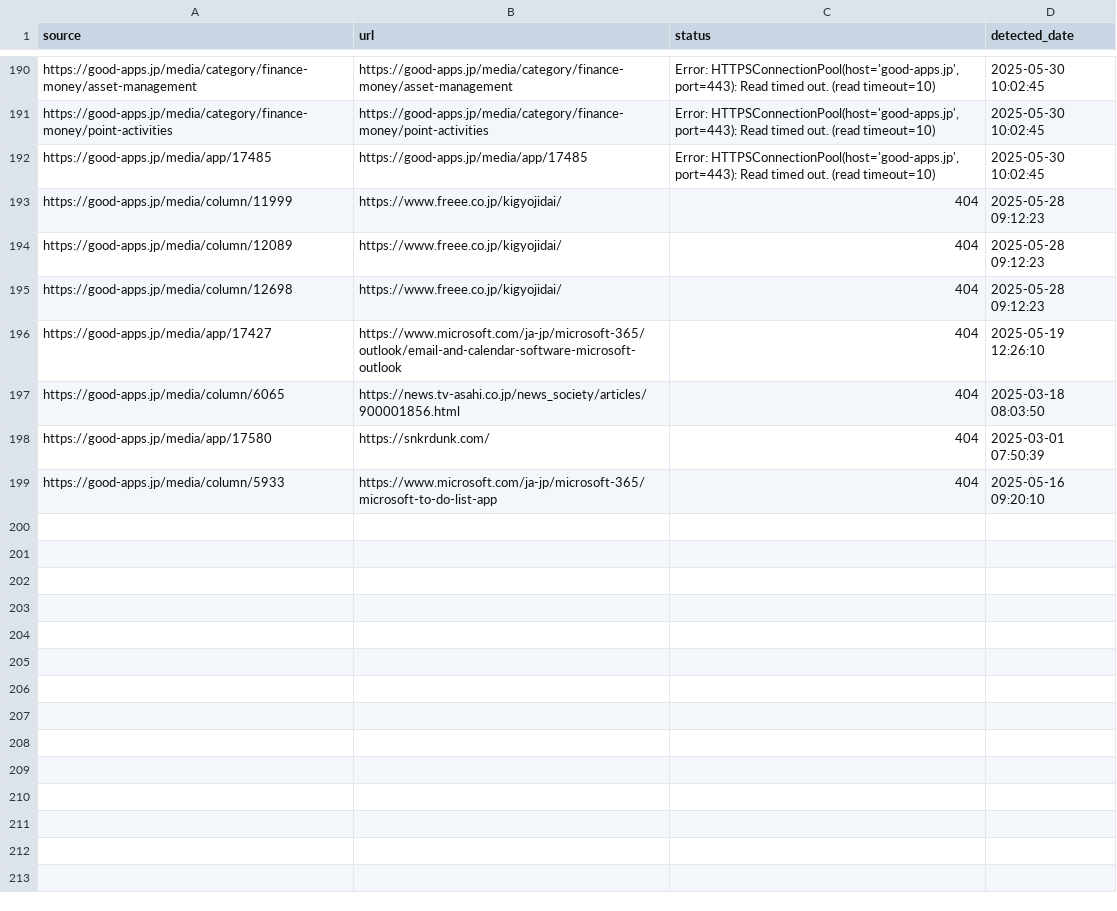
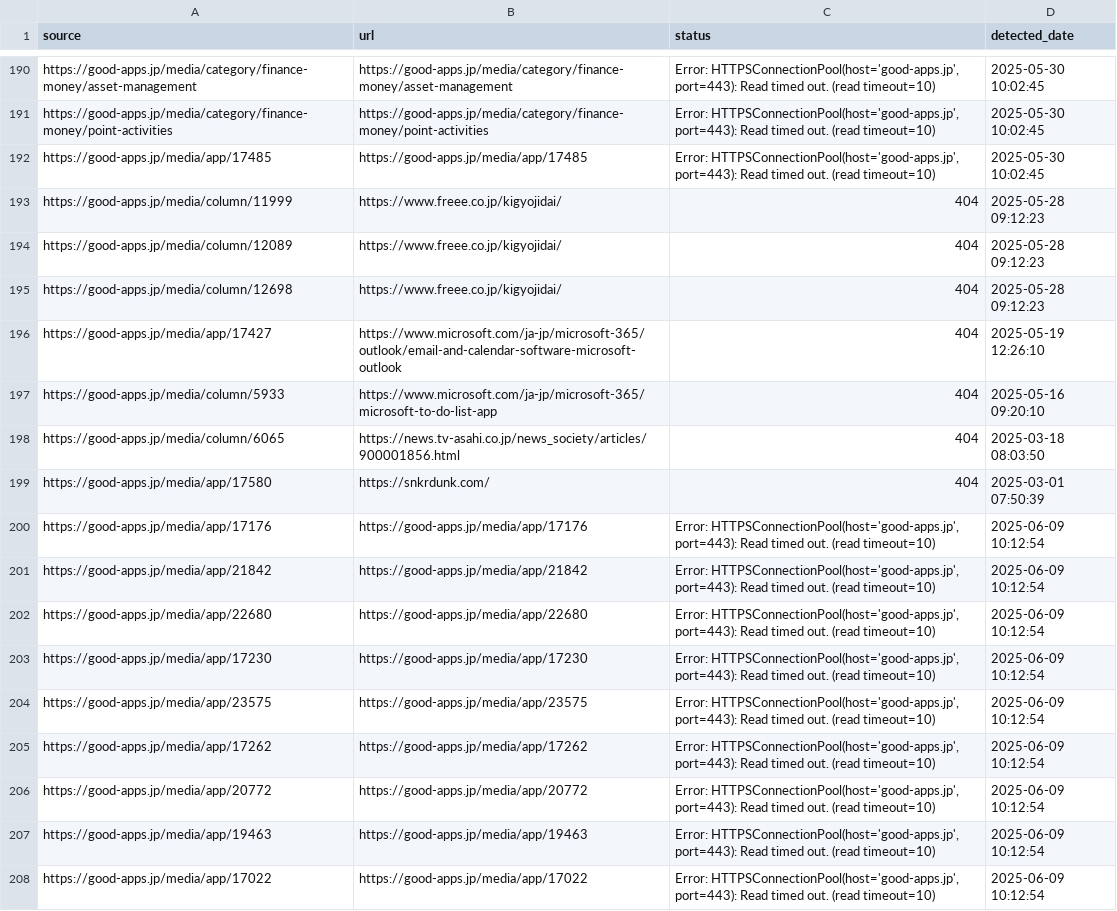
Before and after one commit to niki-nakamura/404-error-handling-and-SEO-optimization, a CSV file: broken_links.csv, drawn as a sheet; only a part is shown, gaps mark what is left out; the diff covers the shown part only.

```diff
--- a/broken_links.csv
+++ b/broken_links.csv
@@ -196,4 +196,13 @@ https://good-apps.jp/media/column/12698,https://www.freee.co.jp/kigyojidai/,404,
 https://good-apps.jp/media/app/17427,https://www.microsoft.com/ja-jp/microsoft-365/outlook/email-and-calendar-software-microsoft-outlook,404,2025-05-19 12:26:10
+https://good-apps.jp/media/column/5933,https://www.microsoft.com/ja-jp/microsoft-365/microsoft-to-do-list-app,404,2025-05-16 09:20:10
 https://good-apps.jp/media/column/6065,https://news.tv-asahi.co.jp/news_society/articles/900001856.html,404,2025-03-18 08:03:50
 https://good-apps.jp/media/app/17580,https://snkrdunk.com/,404,2025-03-01 07:50:39
-https://good-apps.jp/media/column/5933,https://www.microsoft.com/ja-jp/microsoft-365/microsoft-to-do-list-app,404,2025-05-16 09:20:10
+https://good-apps.jp/media/app/17176,https://good-apps.jp/media/app/17176,"Error: HTTPSConnectionPool(host='good-apps.jp', port=443): Read timed out. (read timeout=10)",2025-06-09 10:12:54
+https://good-apps.jp/media/app/21842,https://good-apps.jp/media/app/21842,"Error: HTTPSConnectionPool(host='good-apps.jp', port=443): Read timed out. (read timeout=10)",2025-06-09 10:12:54
+https://good-apps.jp/media/app/22680,https://good-apps.jp/media/app/22680,"Error: HTTPSConnectionPool(host='good-apps.jp', port=443): Read timed out. (read timeout=10)",2025-06-09 10:12:54
+https://good-apps.jp/media/app/17230,https://good-apps.jp/media/app/17230,"Error: HTTPSConnectionPool(host='good-apps.jp', port=443): Read timed out. (read timeout=10)",2025-06-09 10:12:54
+https://good-apps.jp/media/app/23575,https://good-apps.jp/media/app/23575,"Error: HTTPSConnectionPool(host='good-apps.jp', port=443): Read timed out. (read timeout=10)",2025-06-09 10:12:54
+https://good-apps.jp/media/app/17262,https://good-apps.jp/media/app/17262,"Error: HTTPSConnectionPool(host='good-apps.jp', port=443): Read timed out. (read timeout=10)",2025-06-09 10:12:54
+https://good-apps.jp/media/app/20772,https://good-apps.jp/media/app/20772,"Error: HTTPSConnectionPool(host='good-apps.jp', port=443): Read timed out. (read timeout=10)",2025-06-09 10:12:54
+https://good-apps.jp/media/app/19463,https://good-apps.jp/media/app/19463,"Error: HTTPSConnectionPool(host='good-apps.jp', port=443): Read timed out. (read timeout=10)",2025-06-09 10:12:54
+https://good-apps.jp/media/app/17022,https://good-apps.jp/media/app/17022,"Error: HTTPSConnectionPool(host='good-apps.jp', port=443): Read timed out. (read timeout=10)",2025-06-09 10:12:54
```
Also changed, not shown: 12 added rows elsewhere in this file.
